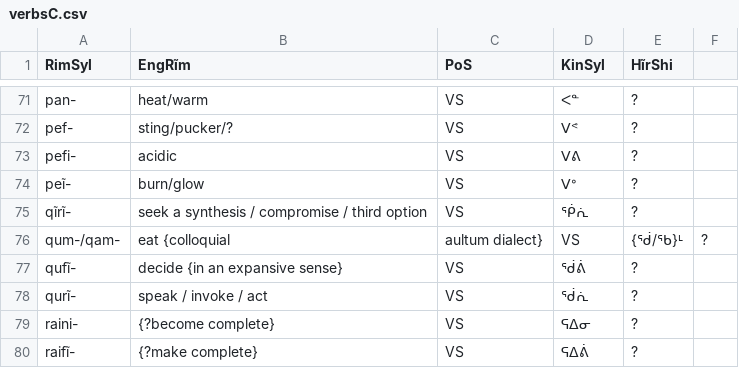
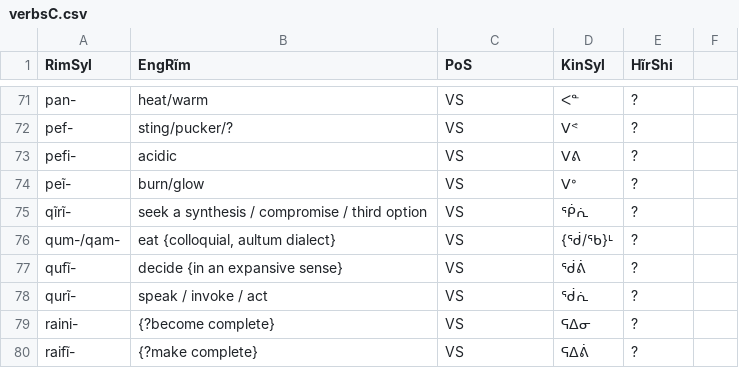
Before and after one commit to SFTwilight/quaehirrhrim, a CSV file: wordlists/verbsC.csv, drawn as a sheet; only a part is shown, gaps mark what is left out.

```diff
--- a/wordlists/verbsC.csv
+++ b/wordlists/verbsC.csv
@@ -75,3 +75,3 @@ peĩ-, burn/glow, VS, ᐯᐤ, ?
 qĩrĩ-, "seek a synthesis / compromise / third option", VS, ᖀᕇ, ?
-qum-/qam-, eat {colloquial, aultum dialect}, VS, {ᖂ/ᖃ}ᒻ, ?
+qum-/qam-, "eat {colloquial, aultum dialect}", VS, {ᖂ/ᖃ}ᒻ, ?
 qufĩ-, "decide {in an expansive sense}", VS, ᖂᕖ, ?
```
Also changed, not shown: wordlists/compoundsC.csv, wordlists/nounsC.csv.
